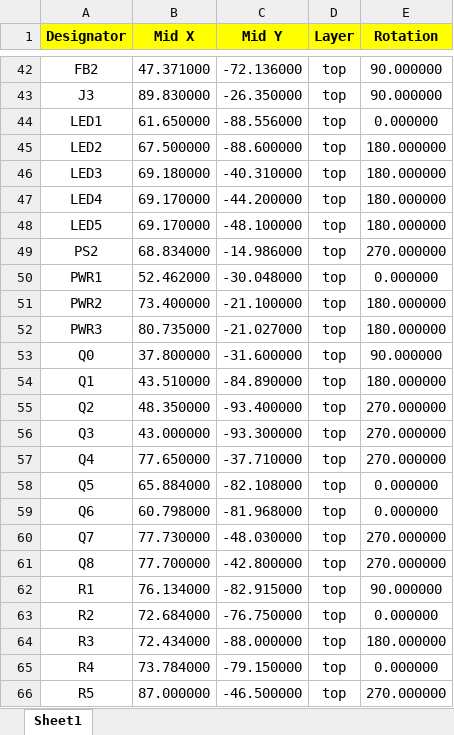
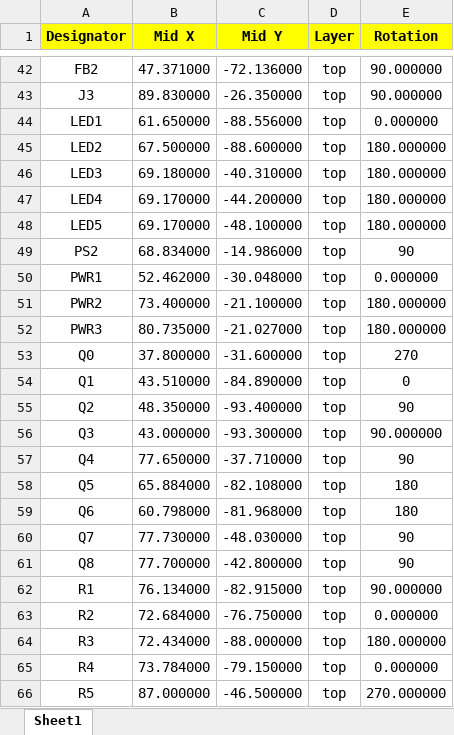
Before and after one commit to NicholasAntoniadesEngineer/Signal-Generator, an Excel workbook: PCB/Waveform Generator/assembly/CPL.xlsx, sheet Sheet1, drawn as a sheet; only a part is shown, gaps mark what is left out; values as stored, in another font and other column widths than the file's, no borders; the diff covers the shown part only; the diff names each change by its address in the sheet, - before the commit and + after, or states it on an @@ line.

```diff
--- a/PCB/Waveform Generator/assembly/CPL.xlsx (sheet Sheet1)
+++ b/PCB/Waveform Generator/assembly/CPL.xlsx (sheet Sheet1)
-E49 (Rotation): 270.000000
+E49 (Rotation): 90
-E53 (Rotation): 90.000000
+E53 (Rotation): 270
-E54 (Rotation): 180.000000
+E54 (Rotation): 0
-E55 (Rotation): 270.000000
+E55 (Rotation): 90
-E56 (Rotation): 270.000000
+E56 (Rotation): 90.000000
-E57 (Rotation): 270.000000
+E57 (Rotation): 90
-E58:E59 (Rotation): 0.000000
+E58:E59 (Rotation): 180
-E60:E61 (Rotation): 270.000000
+E60:E61 (Rotation): 90
```
Also changed, not shown: 15 edited cells elsewhere in this sheet, PCB/Waveform Generator/assembly/BOM.xlsx, 8 other files.
